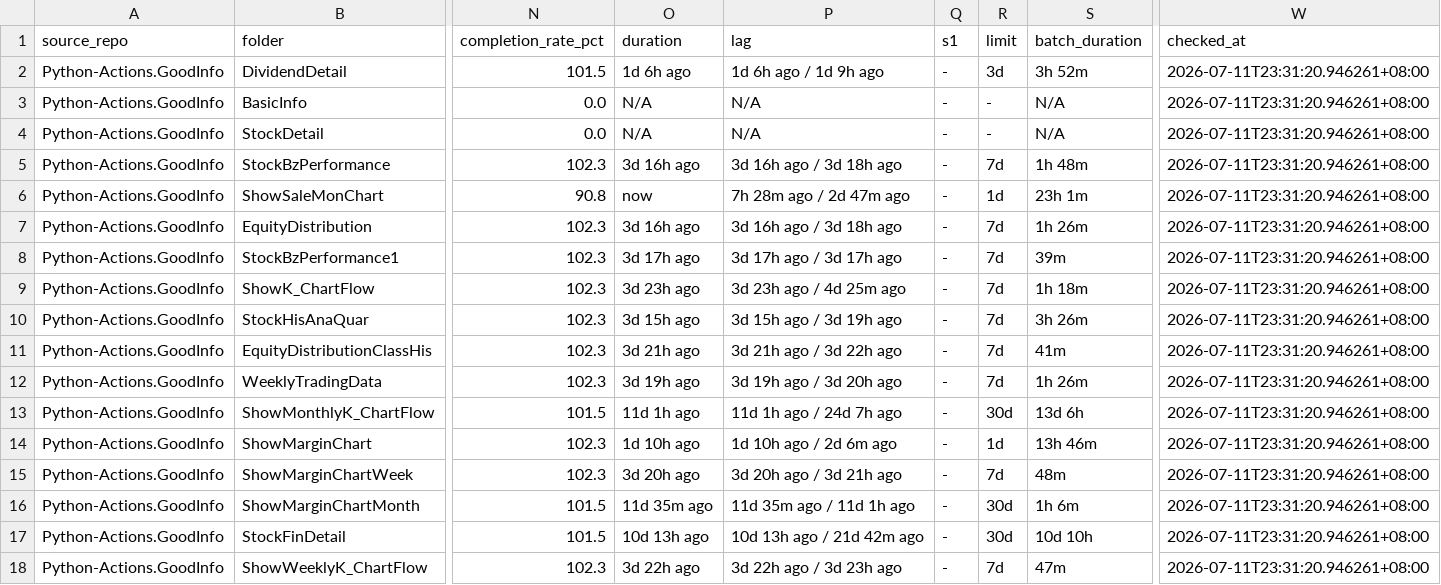
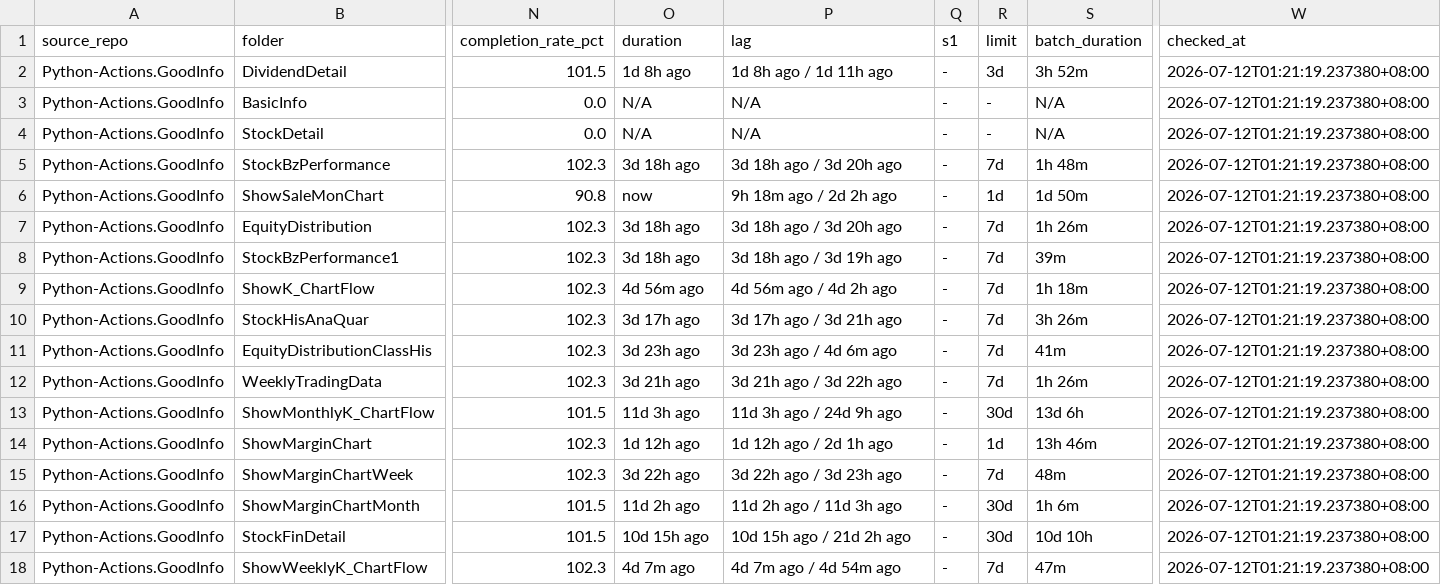
Before and after one commit to wenchiehlee-investment/Python-Actions.GoodInfo, a CSV file: data/upstream/goodinfo_download_health.csv, drawn as a sheet; only a part is shown, gaps mark what is left out; the diff covers the shown part only; the diff names each change by its address in the sheet, - before the commit and + after, or states it on an @@ line.

Commit message:
🔄 synced file(s) with wenchiehlee-investment/Python-Actions.GoodInfo

```diff
--- a/data/upstream/goodinfo_download_health.csv
+++ b/data/upstream/goodinfo_download_health.csv
-O2 (duration): 1d 6h ago
+O2 (duration): 1d 8h ago
-P2 (lag): 1d 6h ago / 1d 9h ago
+P2 (lag): 1d 8h ago / 1d 11h ago
-W2:W18 (checked_at): 2026-07-11T23:31:20.946261+08:00
+W2:W18 (checked_at): 2026-07-12T01:21:19.237380+08:00
-O5 (duration): 3d 16h ago
+O5 (duration): 3d 18h ago
-P5 (lag): 3d 16h ago / 3d 18h ago
+P5 (lag): 3d 18h ago / 3d 20h ago
-P6 (lag): 7h 28m ago / 2d 47m ago
+P6 (lag): 9h 18m ago / 2d 2h ago
-S6 (batch_duration): 23h 1m
+S6 (batch_duration): 1d 50m
-O7 (duration): 3d 16h ago
+O7 (duration): 3d 18h ago
-P7 (lag): 3d 16h ago / 3d 18h ago
+P7 (lag): 3d 18h ago / 3d 20h ago
-O8 (duration): 3d 17h ago
+O8 (duration): 3d 18h ago
-P8 (lag): 3d 17h ago / 3d 17h ago
+P8 (lag): 3d 18h ago / 3d 19h ago
-O9 (duration): 3d 23h ago
+O9 (duration): 4d 56m ago
-P9 (lag): 3d 23h ago / 4d 25m ago
+P9 (lag): 4d 56m ago / 4d 2h ago
-O10 (duration): 3d 15h ago
+O10 (duration): 3d 17h ago
-P10 (lag): 3d 15h ago / 3d 19h ago
+P10 (lag): 3d 17h ago / 3d 21h ago
-O11 (duration): 3d 21h ago
+O11 (duration): 3d 23h ago
-P11 (lag): 3d 21h ago / 3d 22h ago
+P11 (lag): 3d 23h ago / 4d 6m ago
-O12 (duration): 3d 19h ago
+O12 (duration): 3d 21h ago
-P12 (lag): 3d 19h ago / 3d 20h ago
+P12 (lag): 3d 21h ago / 3d 22h ago
-O13 (duration): 11d 1h ago
+O13 (duration): 11d 3h ago
-P13 (lag): 11d 1h ago / 24d 7h ago
+P13 (lag): 11d 3h ago / 24d 9h ago
-O14 (duration): 1d 10h ago
+O14 (duration): 1d 12h ago
-P14 (lag): 1d 10h ago / 2d 6m ago
+P14 (lag): 1d 12h ago / 2d 1h ago
-O15 (duration): 3d 20h ago
+O15 (duration): 3d 22h ago
-P15 (lag): 3d 20h ago / 3d 21h ago
+P15 (lag): 3d 22h ago / 3d 23h ago
-O16 (duration): 11d 35m ago
+O16 (duration): 11d 2h ago
-P16 (lag): 11d 35m ago / 11d 1h ago
+P16 (lag): 11d 2h ago / 11d 3h ago
-O17 (duration): 10d 13h ago
+O17 (duration): 10d 15h ago
-P17 (lag): 10d 13h ago / 21d 42m ago
+P17 (lag): 10d 15h ago / 21d 2h ago
-O18 (duration): 3d 22h ago
+O18 (duration): 4d 7m ago
-P18 (lag): 3d 22h ago / 3d 23h ago
+P18 (lag): 4d 7m ago / 4d 54m ago
```
Also changed, not shown: 6 edited cells elsewhere in this file.
